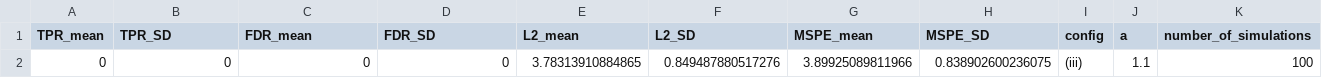
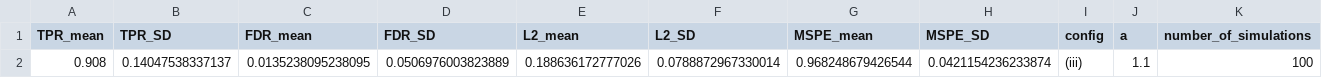
Before and after one commit to chbsila/DRI-2025-VI, a CSV file: csv/alphaVI Results/Results (iii)/results_1.1_(iii).csv, drawn as a sheet.

```diff
--- a/csv/alphaVI Results/Results (iii)/results_1.1_(iii).csv
+++ b/csv/alphaVI Results/Results (iii)/results_1.1_(iii).csv
@@ -1,2 +1,2 @@
 "TPR_mean","TPR_SD","FDR_mean","FDR_SD","L2_mean","L2_SD","MSPE_mean","MSPE_SD","config","a","number_of_simulations"
-0,0,0,0,3.78313910884865,0.849487880517276,3.89925089811966,0.838902600236075,"(iii)",1.1,100
+0.908,0.14047538337137,0.0135238095238095,0.0506976003823889,0.188636172777026,0.0788872967330014,0.968248679426544,0.0421154236233874,"(iii)",1.1,100
```
Also changed, not shown: csv/alphaVI Results/Results (iii)/results_1.01_(iii).csv, csv/alphaVI Results/Results (iii)/results_1.2_(iii).csv, 6 other files.
